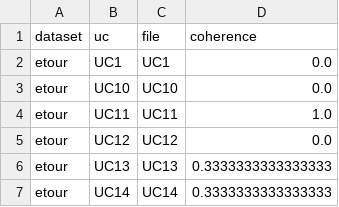
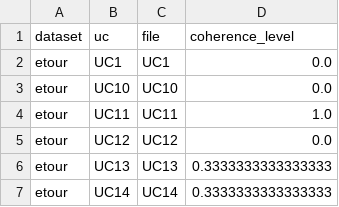
Before and after one commit to JulianFrattini/rq4tlr, a CSV file: data/output/rq4tlr-automatic-subflow.csv, drawn as a sheet; only a part is shown.

Commit message:
Introduced the configuration of levels to the processing

```diff
--- a/data/output/rq4tlr-automatic-subflow.csv
+++ b/data/output/rq4tlr-automatic-subflow.csv
@@ -1,2 +1,2 @@
-dataset,uc,file,coherence
+dataset,uc,file,coherence_level
 etour,UC1,UC1,0.0
```
Also changed, not shown: 4 other files.
